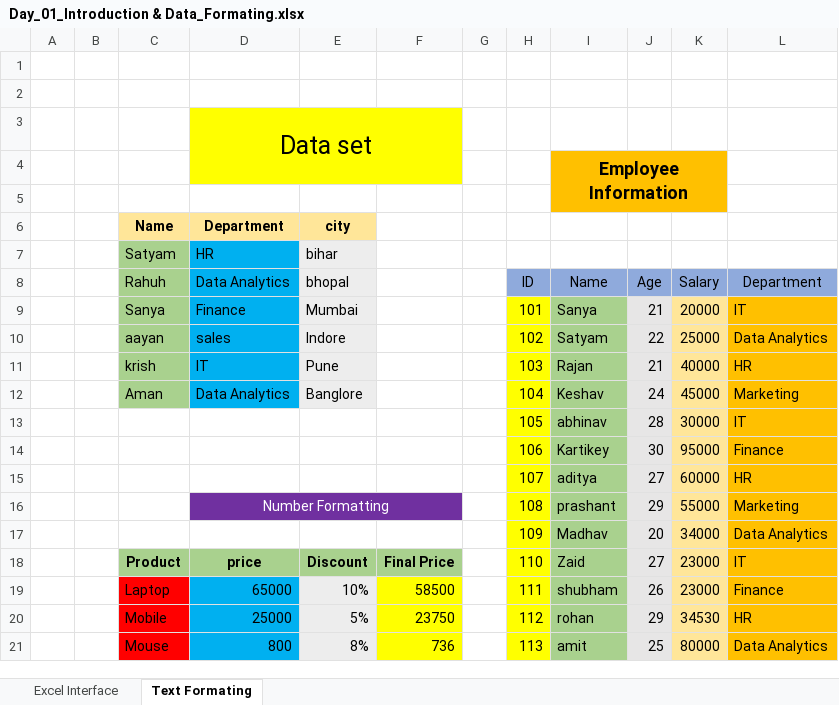
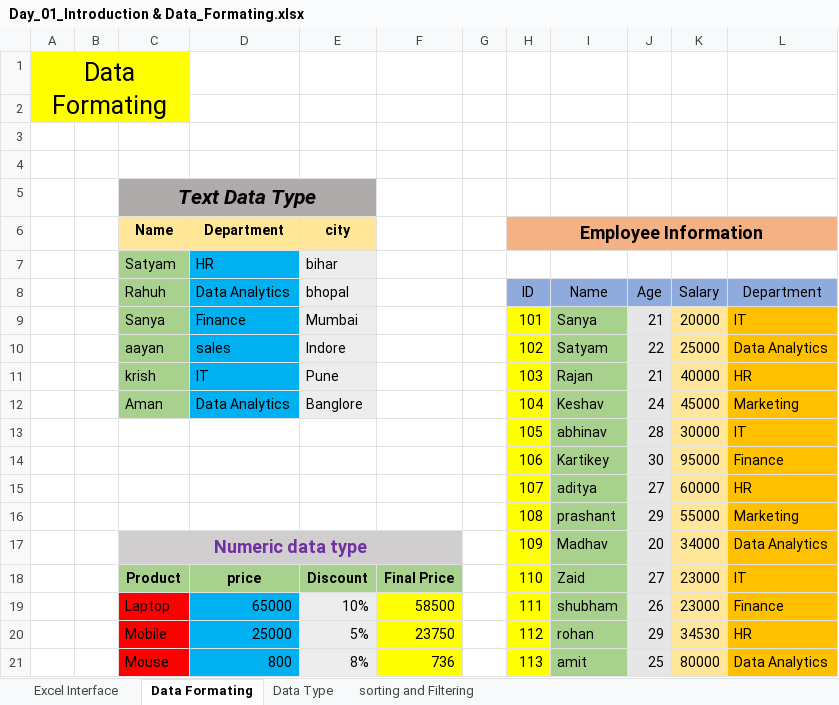
Before and after one commit to Satyamjha-18/Excel_For_Data_Analytics, an Excel workbook: Excel_Introduction_and_Data_Formating/Day_01_Introduction & Data_Formating.xlsx, sheet Data Formating, drawn as a sheet; only a part is shown; values as stored, in another font and other column widths than the file's, no borders; removed rows and columns are numbered as before the commit, all else as after; the diff names each change by its address in the sheet, - before the commit and + after, or states it on an @@ line.

Commit message:
Updated Day 01 with additional formatting practice sheets

```diff
--- a/Excel_Introduction_and_Data_Formating/Day_01_Introduction & Data_Formating.xlsx (sheet Data Formating)
+++ b/Excel_Introduction_and_Data_Formating/Day_01_Introduction & Data_Formating.xlsx (sheet Data Formating)
-sheet tab: Text Formating
+sheet tab: Data Formating
+sheet tab: Data Type
+sheet tab: sorting and Filtering
+row 1: Data Formating
-A2:C2 fill: none
+A2:C2 fill: #FFFF00
-row 3:  |  |  | Data set
-row 4:  |  |  |  |  |  |  |  | Employee Information
-I4:K4 fill: #FFC000
+I4:K4 fill: none
+row 5:  |  | Text Data Type
-H6 (ID): (empty)
+H6 (ID): Employee Information
-H6:L6 fill: none
+H6:L6 fill: #F4B183
+H6:L6 merged
-D16 (Data Analytics): Number Formatting
+D16 (Data Analytics): (empty)
-D16:F16 fill: #7030A0
+D16:F16 fill: none
-D16:F16 merged
-C17 (Rahuh): (empty)
+C17 (Rahuh): Numeric data type
-C17:F17 fill: none
+C17:F17 fill: #D0CECE
+C17:F17 merged
```
